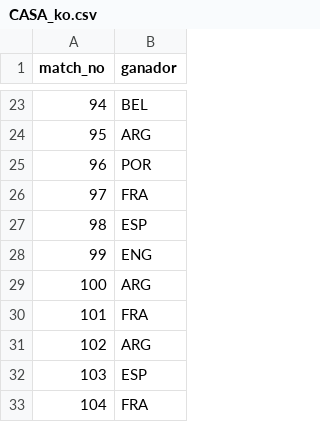
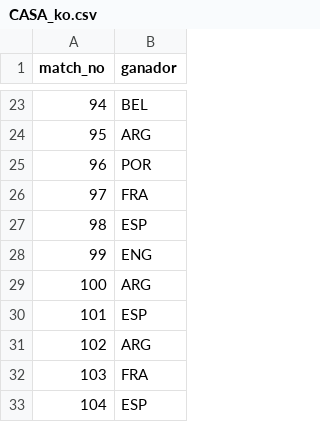
Before and after one commit to BorisTapiaV/quiniela-mundial-2026, a CSV file: data/predicciones/CASA_ko.csv, drawn as a sheet; only a part is shown, gaps mark what is left out.

```diff
--- a/data/predicciones/CASA_ko.csv
+++ b/data/predicciones/CASA_ko.csv
@@ -29,5 +29,5 @@ match_no,ganador
 100,ARG
-101,FRA
+101,ESP
 102,ARG
-103,ESP
-104,FRA
+103,FRA
+104,ESP
```
Also changed, not shown: 3 other files.
